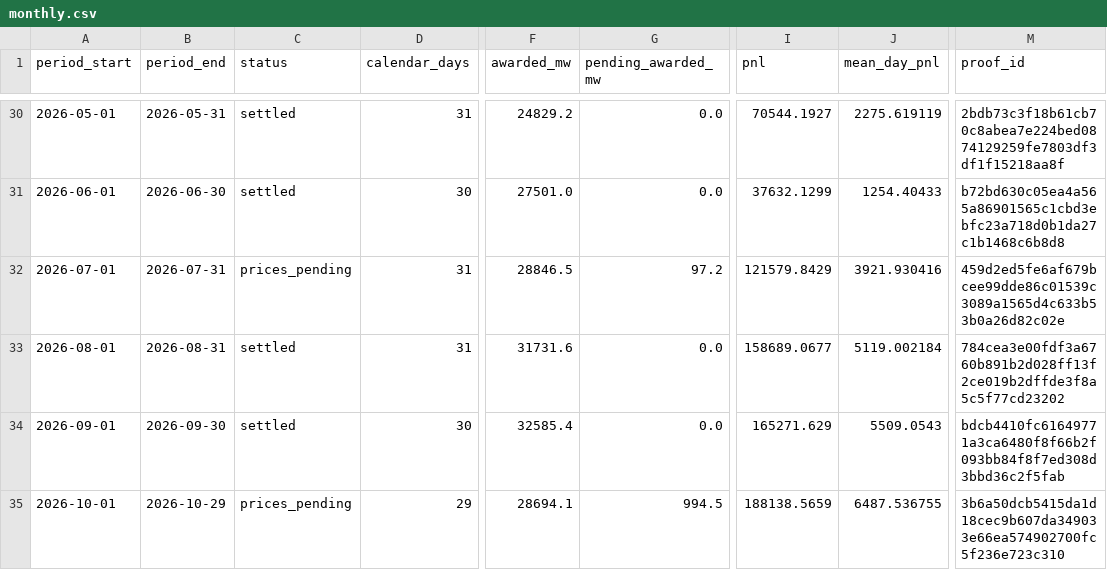
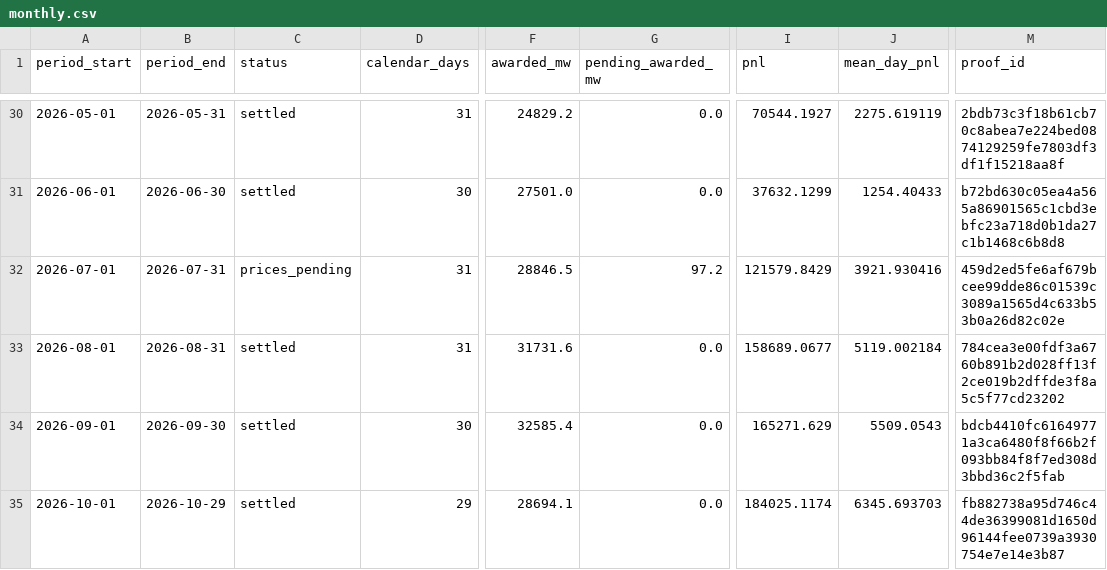
Before and after one commit to jameskim247/ptp-track-record, a CSV file: data/pairs-100/monthly.csv, drawn as a sheet; only a part is shown, gaps mark what is left out; the diff names each change by its address in the sheet, - before the commit and + after, or states it on an @@ line.

```diff
--- a/data/pairs-100/monthly.csv
+++ b/data/pairs-100/monthly.csv
-C35 (status): prices_pending
+C35 (status): settled
-G35 (pending_awarded_mw): 994.5
+G35 (pending_awarded_mw): 0.0
-I35 (pnl): 188138.5659
+I35 (pnl): 184025.1174
-J35 (mean_day_pnl): 6487.536755
+J35 (mean_day_pnl): 6345.693703
-M35 (proof_id): 3b6a50dcb5415da1d18cec9b607da349033e66ea574902700fc5f236e723c310
+M35 (proof_id): fb882738a95d746c44de36399081d1650d96144fee0739a3930754e7e14e3b87
```
Also changed, not shown: data/pairs-100/daily.csv, data/pairs-100/weekly.csv, 12 other files.
